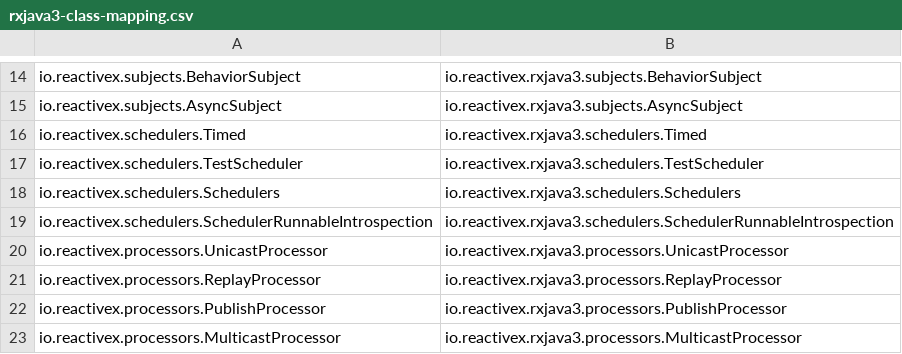
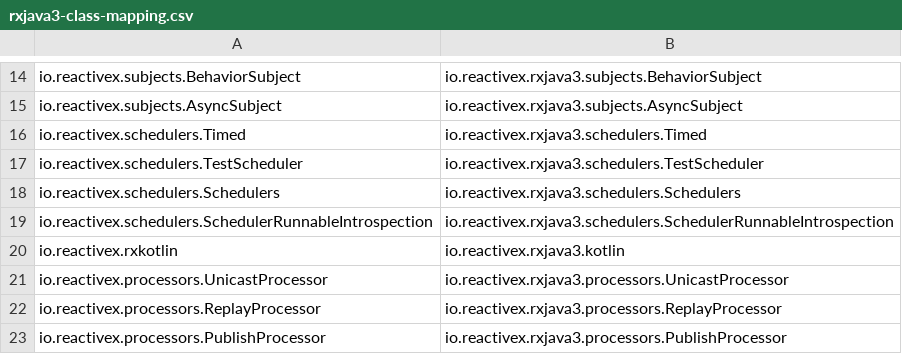
Before and after one commit to BraisGabin/RxJava3-migration-tool, a CSV file: rxjava3-class-mapping.csv, drawn as a sheet; only a part is shown, gaps mark what is left out; the shorter side is filled out with more unchanged rows.

Commit message:
Add RxKotlin

```diff
--- a/rxjava3-class-mapping.csv
+++ b/rxjava3-class-mapping.csv
@@ -19,2 +19,3 @@ io.reactivex.schedulers.Schedulers,io.reactivex.rxjava3.schedulers.Schedulers
 io.reactivex.schedulers.SchedulerRunnableIntrospection,io.reactivex.rxjava3.schedulers.SchedulerRunnableIntrospection
+io.reactivex.rxkotlin,io.reactivex.rxjava3.kotlin
 io.reactivex.processors.UnicastProcessor,io.reactivex.rxjava3.processors.UnicastProcessor
```
